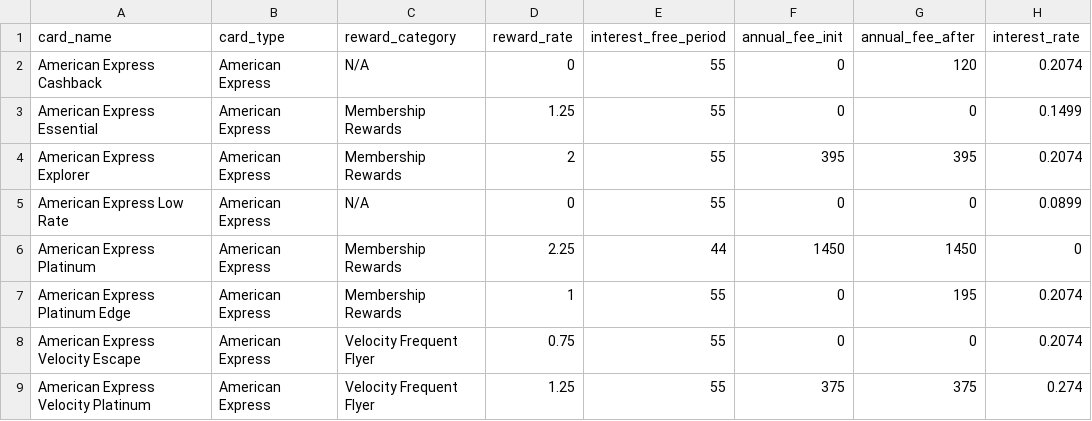
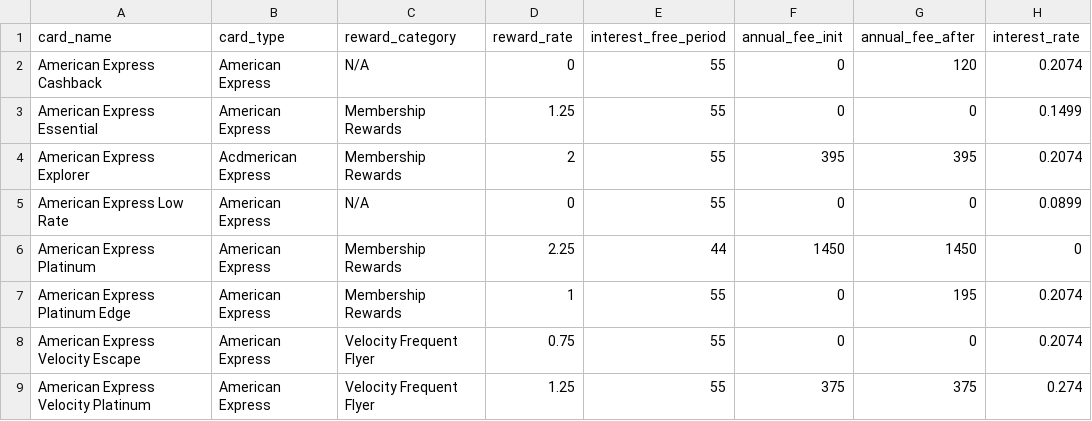
Before and after one commit to hendrickmanullang/churnit, a CSV file: lib/seeds/credit_card_info.csv, drawn as a sheet; only a part is shown; the diff names each change by its address in the sheet, - before the commit and + after, or states it on an @@ line.

```diff
--- a/lib/seeds/credit_card_info.csv
+++ b/lib/seeds/credit_card_info.csv
-B4 (card_type): American Express
+B4 (card_type): Acdmerican Express
```
Also changed, not shown: 1 other file.
